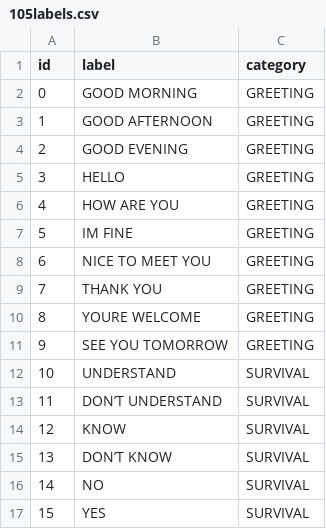
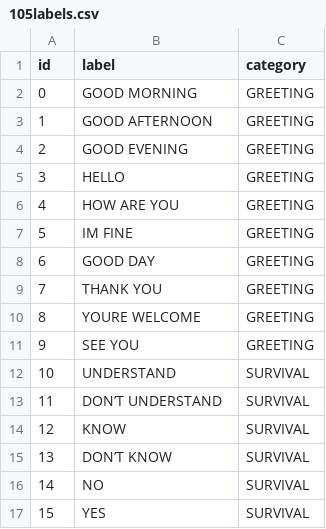
Before and after one commit to Richalene/Senyasabi_V1, a CSV file: senyasabi/resources/data/105labels.csv, drawn as a sheet; only a part is shown.

```diff
--- a/senyasabi/resources/data/105labels.csv
+++ b/senyasabi/resources/data/105labels.csv
@@ -7,6 +7,6 @@
 5,IM FINE,GREETING
-6,NICE TO MEET YOU,GREETING
+6,GOOD DAY,GREETING
 7,THANK YOU,GREETING
 8,YOURE WELCOME,GREETING
-9,SEE YOU TOMORROW,GREETING
+9,SEE YOU,GREETING
 10,UNDERSTAND,SURVIVAL
```
Also changed, not shown: 20 other files.
